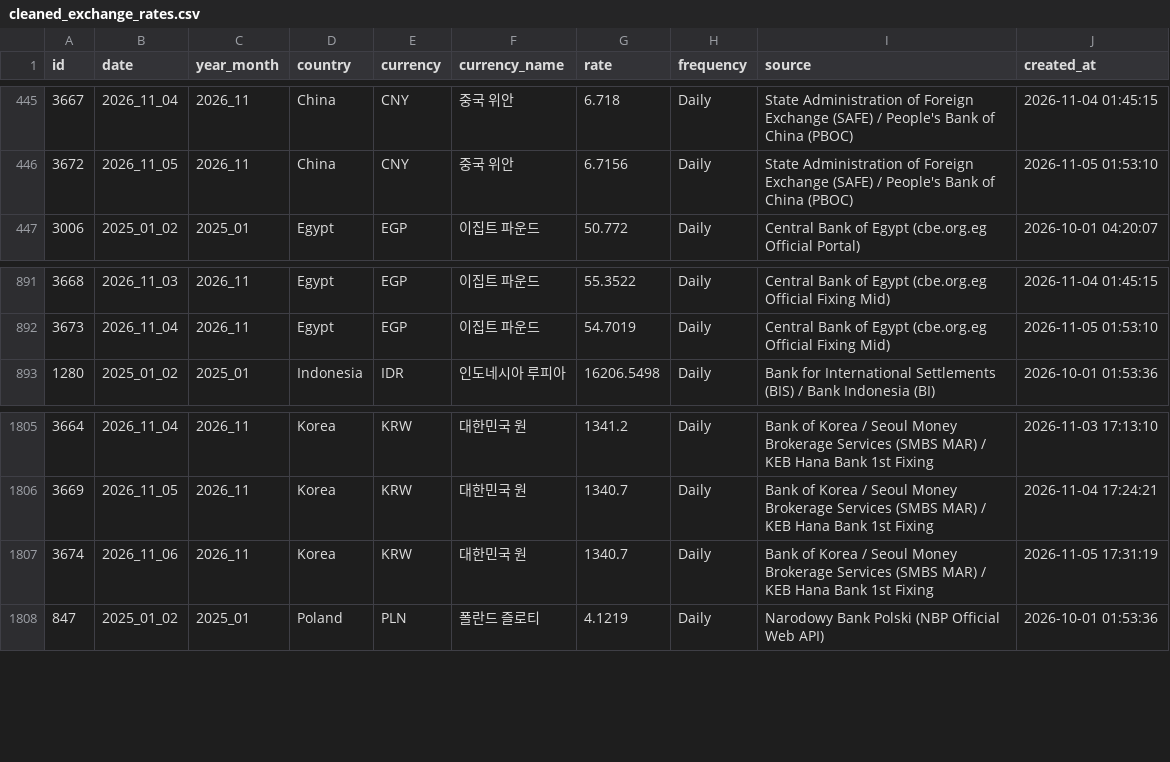
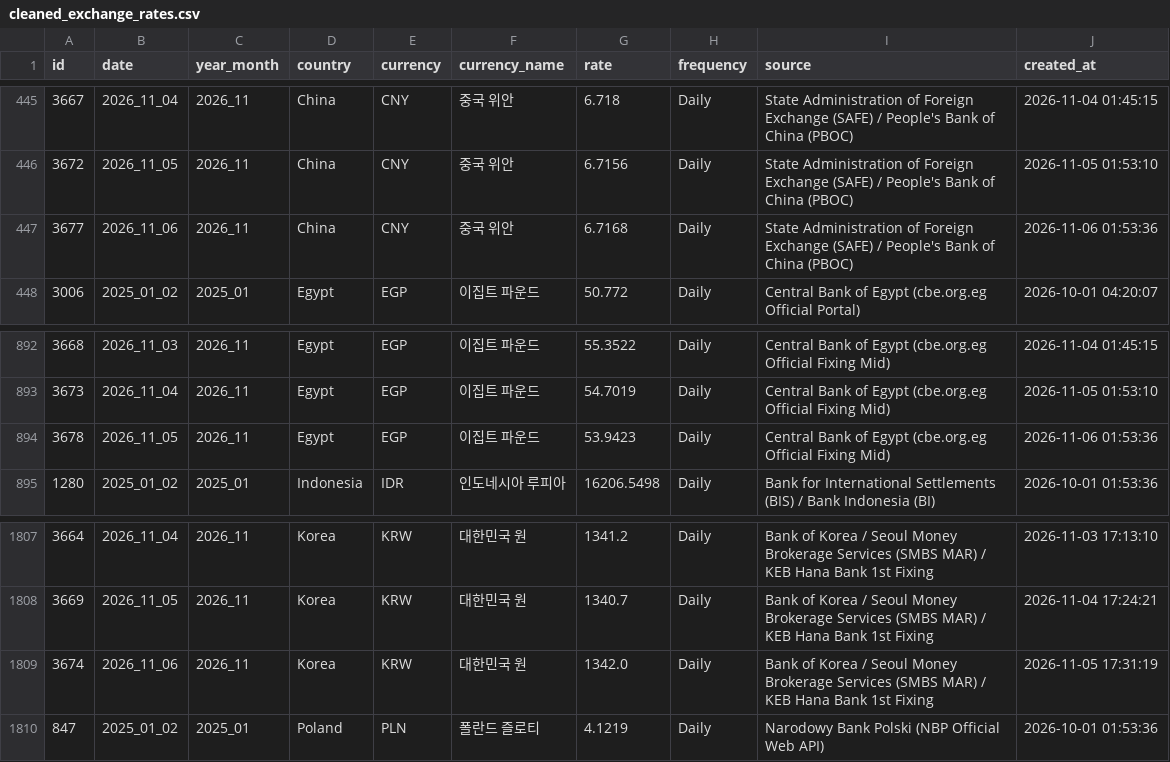
Before and after one commit to munani82/central_bank_exchange_rates, a CSV file: secondary_data/cleaned_exchange_rates.csv, drawn as a sheet; only a part is shown, gaps mark what is left out.

```diff
--- a/secondary_data/cleaned_exchange_rates.csv
+++ b/secondary_data/cleaned_exchange_rates.csv
@@ -446,2 +446,3 @@
 3672,2026_11_05,2026_11,China,CNY,중국 위안,6.7156,Daily,State Administration of Foreign Exchange (SAFE) / People's Bank of China (PBOC),2026-11-05 01:53:10
+3677,2026_11_06,2026_11,China,CNY,중국 위안,6.7168,Daily,State Administration of Foreign Exchange (SAFE) / People's Bank of China (PBOC),2026-11-06 01:53:36
 3006,2025_01_02,2025_01,Egypt,EGP,이집트 파운드,50.772,Daily,Central Bank of Egypt (cbe.org.eg Official Portal),2026-10-01 04:20:07
@@ -892,2 +893,3 @@
 3673,2026_11_04,2026_11,Egypt,EGP,이집트 파운드,54.7019,Daily,Central Bank of Egypt (cbe.org.eg Official Fixing Mid),2026-11-05 01:53:10
+3678,2026_11_05,2026_11,Egypt,EGP,이집트 파운드,53.9423,Daily,Central Bank of Egypt (cbe.org.eg Official Fixing Mid),2026-11-06 01:53:36
 1280,2025_01_02,2025_01,Indonesia,IDR,인도네시아 루피아,16206.5498,Daily,Bank for International Settlements (BIS) / Bank Indonesia (BI),2026-10-01 01:53:36
@@ -1806,3 +1808,3 @@
 3669,2026_11_05,2026_11,Korea,KRW,대한민국 원,1340.7,Daily,Bank of Korea / Seoul Money Brokerage Services (SMBS MAR) / KEB Hana Bank 1st Fixing,2026-11-04 17:24:21
-3674,2026_11_06,2026_11,Korea,KRW,대한민국 원,1340.7,Daily,Bank of Korea / Seoul Money Brokerage Services (SMBS MAR) / KEB Hana Bank 1st Fixing,2026-11-05 17:31:19
+3674,2026_11_06,2026_11,Korea,KRW,대한민국 원,1342.0,Daily,Bank of Korea / Seoul Money Brokerage Services (SMBS MAR) / KEB Hana Bank 1st Fixing,2026-11-05 17:31:19
 847,2025_01_02,2025_01,Poland,PLN,폴란드 즐로티,4.1219,Daily,Narodowy Bank Polski (NBP Official Web API),2026-10-01 01:53:36
```
Also changed, not shown: 9 other files.
